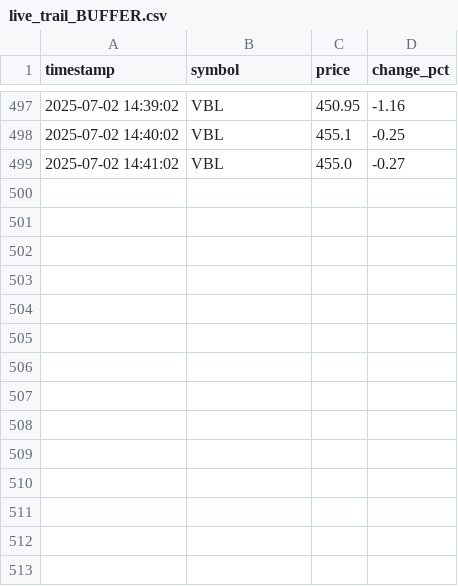
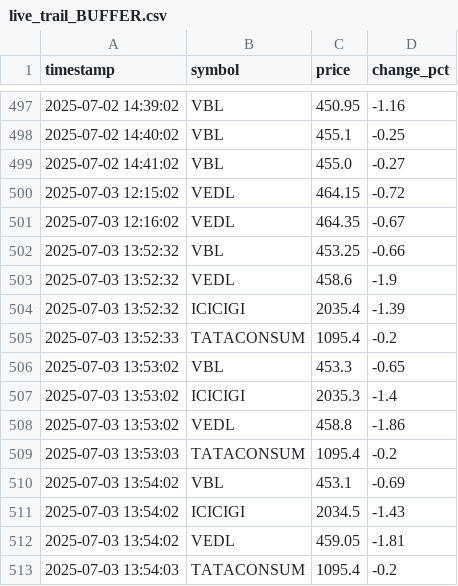
Before and after one commit to naveenstar3/Dhanbot_Trading, a CSV file: dhan_autotrader/live_trail_BUFFER.csv, drawn as a sheet; only a part is shown, gaps mark what is left out.

```diff
--- a/dhan_autotrader/live_trail_BUFFER.csv
+++ b/dhan_autotrader/live_trail_BUFFER.csv
@@ -499 +499,15 @@ timestamp,symbol,price,change_pct
 2025-07-02 14:41:02,VBL,455.0,-0.27
+2025-07-03 12:15:02,VEDL,464.15,-0.72
+2025-07-03 12:16:02,VEDL,464.35,-0.67
+2025-07-03 13:52:32,VBL,453.25,-0.66
+2025-07-03 13:52:32,VEDL,458.6,-1.9
+2025-07-03 13:52:32,ICICIGI,2035.4,-1.39
+2025-07-03 13:52:33,TATACONSUM,1095.4,-0.2
+2025-07-03 13:53:02,VBL,453.3,-0.65
+2025-07-03 13:53:02,ICICIGI,2035.3,-1.4
+2025-07-03 13:53:02,VEDL,458.8,-1.86
+2025-07-03 13:53:03,TATACONSUM,1095.4,-0.2
+2025-07-03 13:54:02,VBL,453.1,-0.69
+2025-07-03 13:54:02,ICICIGI,2034.5,-1.43
+2025-07-03 13:54:02,VEDL,459.05,-1.81
+2025-07-03 13:54:03,TATACONSUM,1095.4,-0.2
```
Also changed, not shown: dhan_autotrader/Today_Trade_Stocks.csv, dhan_autotrader/dynamic_stock_list.csv, 9 other files.
